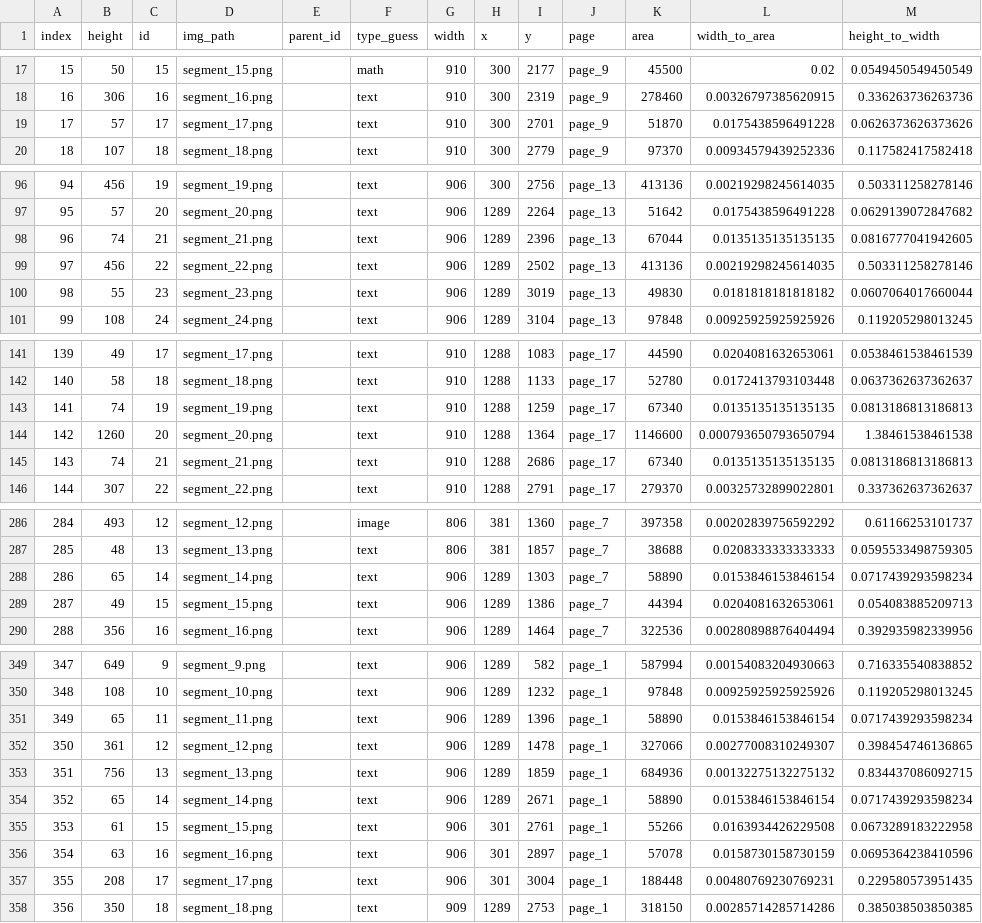
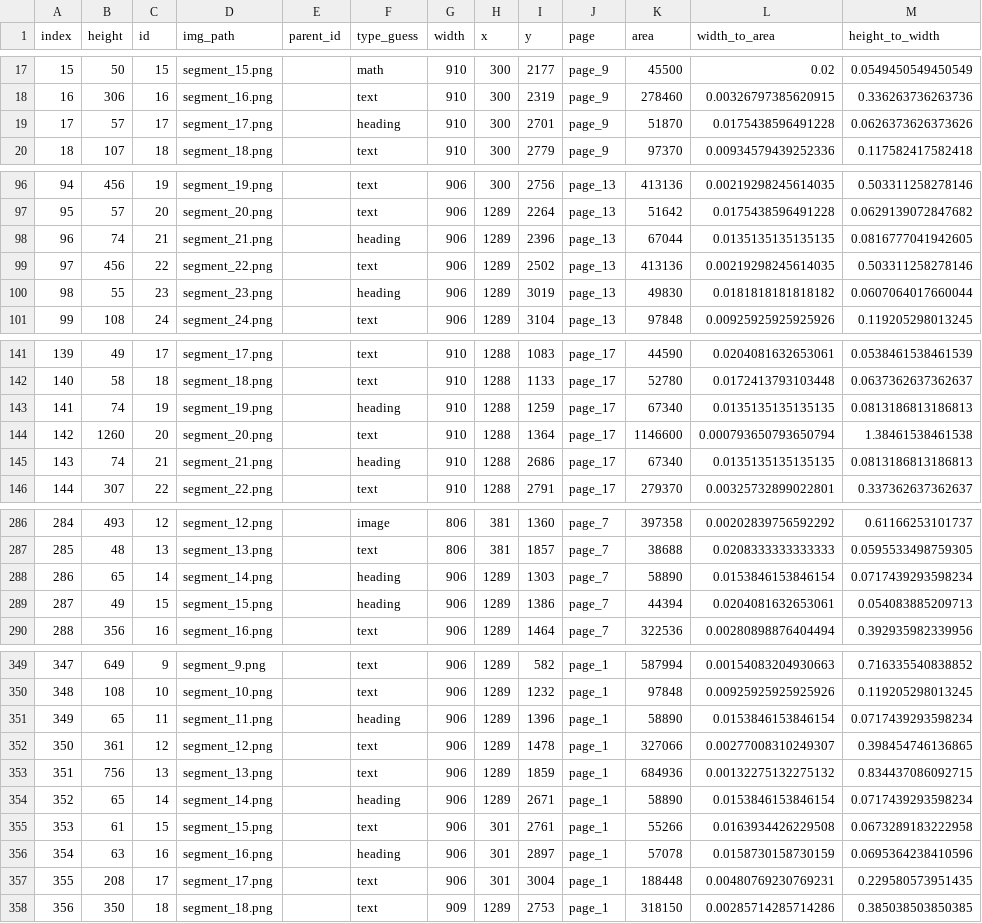
Before and after one commit to fantastic001/pageproc, a CSV file: data.csv, drawn as a sheet; only a part is shown, gaps mark what is left out; the diff covers the shown part only; the diff names each change by its address in the sheet, - before the commit and + after, or states it on an @@ line.

Commit message:
Add heading label to data

```diff
--- a/data.csv
+++ b/data.csv
-F19 (type_guess): text
+F19 (type_guess): heading
-F98 (type_guess): text
+F98 (type_guess): heading
-F100 (type_guess): text
+F100 (type_guess): heading
-F143 (type_guess): text
+F143 (type_guess): heading
-F145 (type_guess): text
+F145 (type_guess): heading
-F288:F289 (type_guess): text
+F288:F289 (type_guess): heading
-F351 (type_guess): text
+F351 (type_guess): heading
-F354 (type_guess): text
+F354 (type_guess): heading
-F356 (type_guess): text
+F356 (type_guess): heading
```
Also changed, not shown: 26 edited cells elsewhere in this file.
